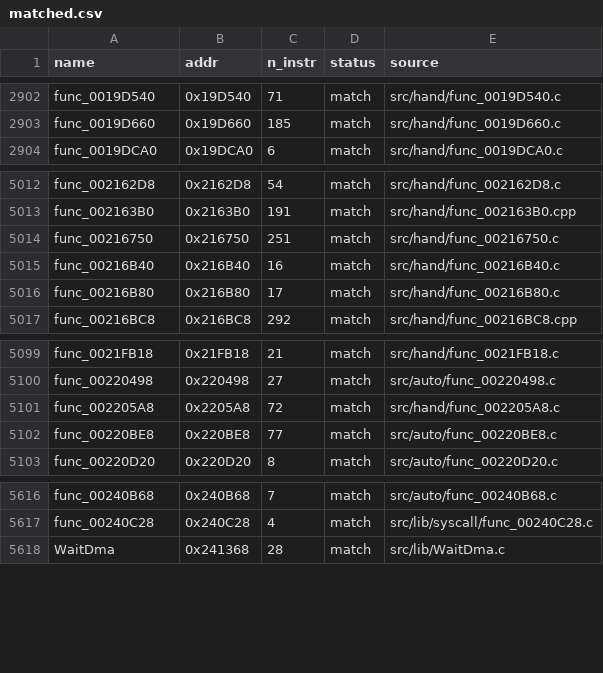
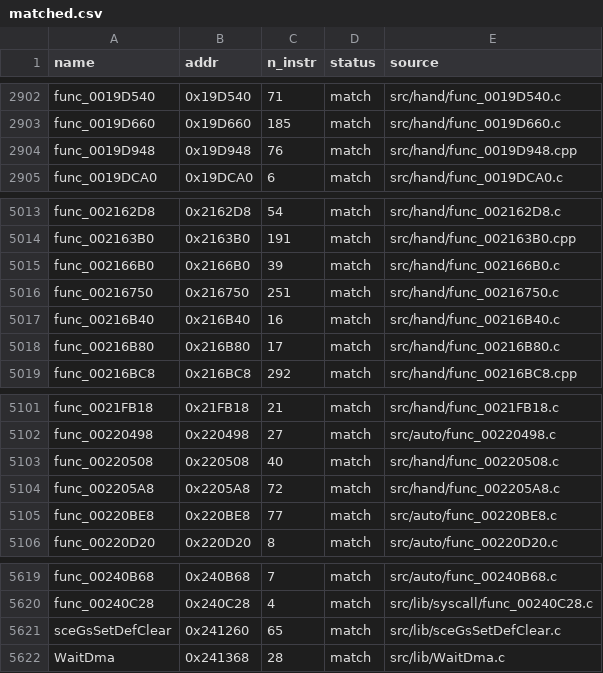
Before and after one commit to Komasia/sly2-decomp, a CSV file: config/matched.csv, drawn as a sheet; only a part is shown, gaps mark what is left out; the diff names each change by its address in the sheet, - before the commit and + after, or states it on an @@ line.

Commit message:
Implement actor tags, transforms and clear packets

```diff
--- a/config/matched.csv
+++ b/config/matched.csv
+row 2904: func_0019D948 | 0x19D948 | 76 | match | src/hand/func_0019D948.cpp
+row 5015: func_002166B0 | 0x2166B0 | 39 | match | src/hand/func_002166B0.c
+row 5103: func_00220508 | 0x220508 | 40 | match | src/hand/func_00220508.c
+row 5621: sceGsSetDefClear | 0x241260 | 65 | match | src/lib/sceGsSetDefClear.c
```
Also changed, not shown: config/progress_history.csv, 35 other files.
